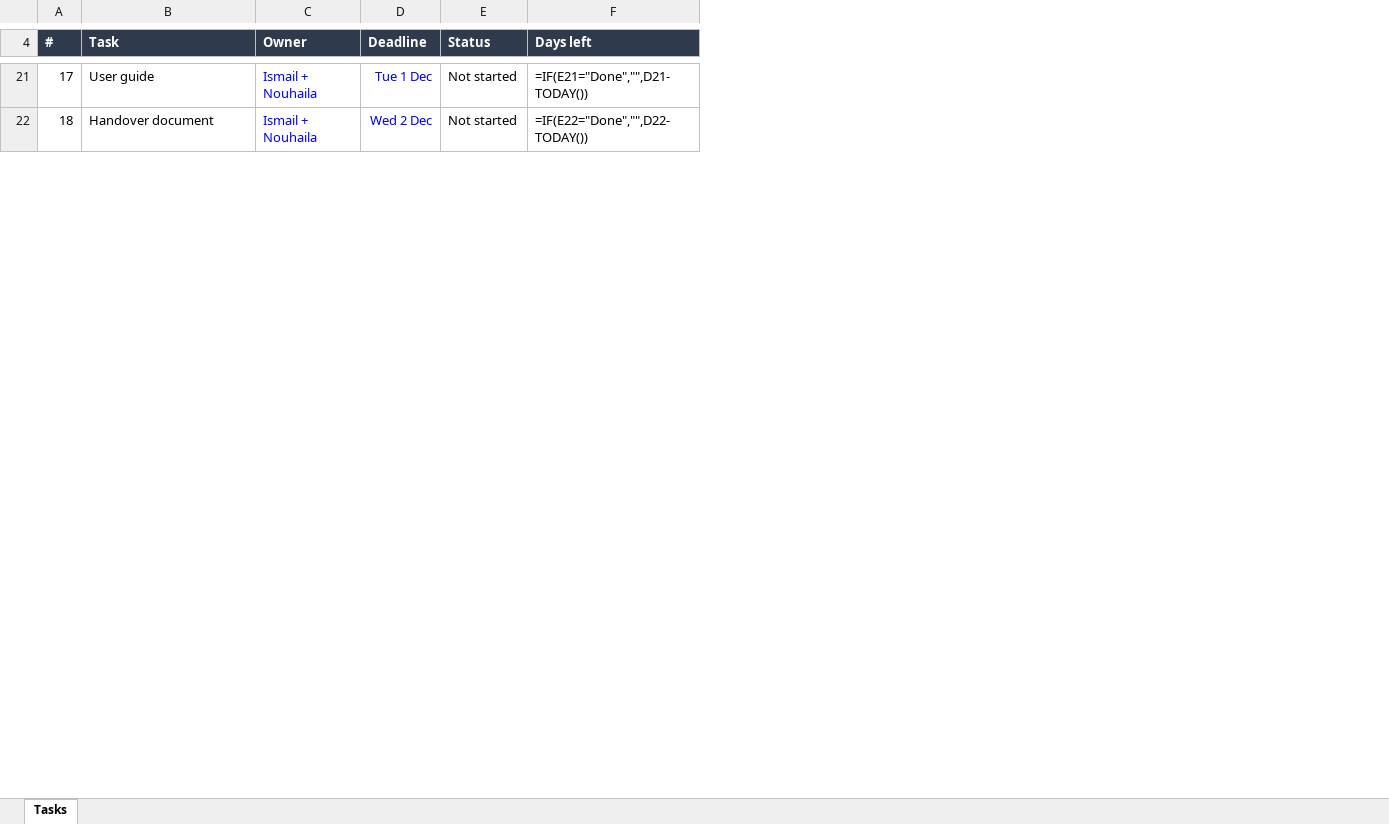
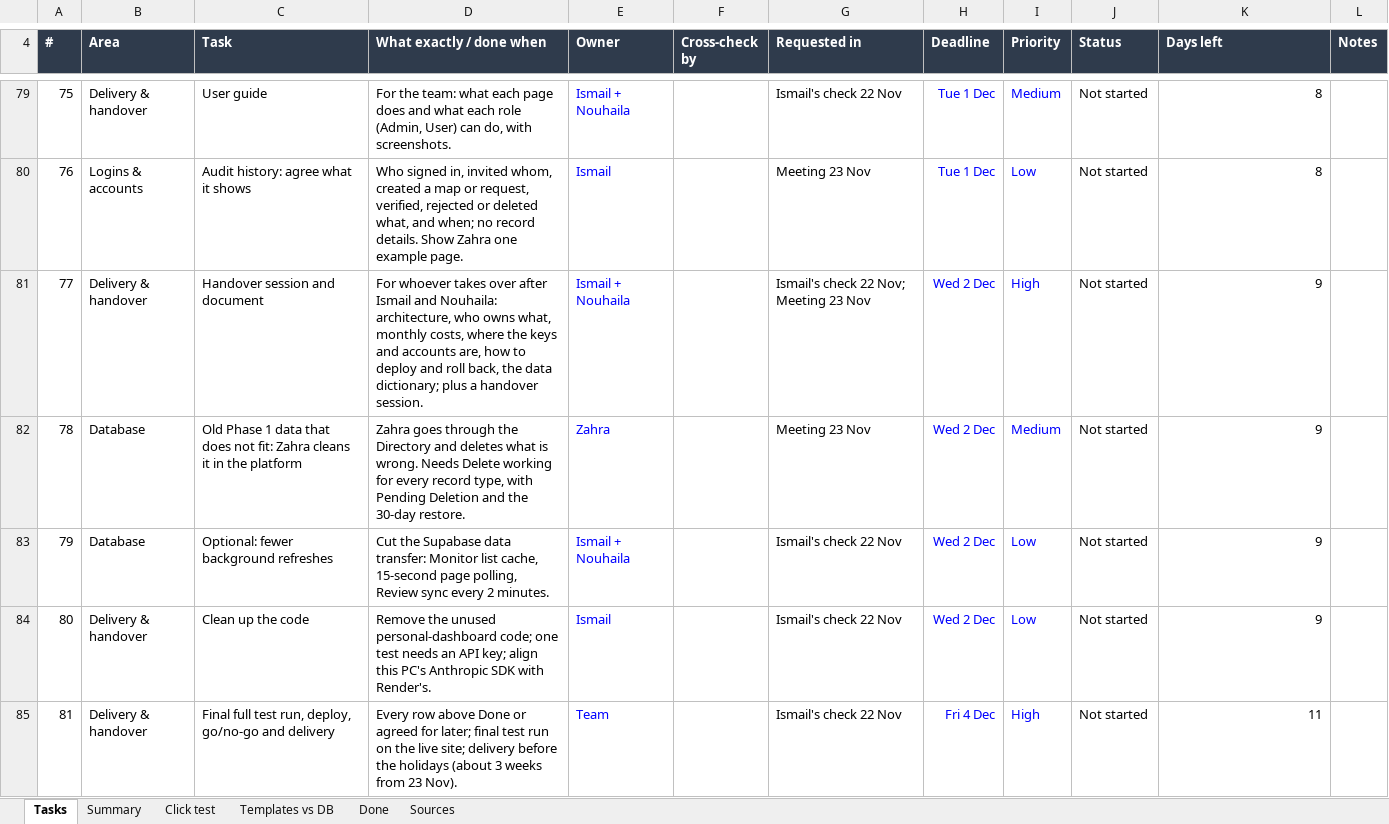
Before and after one commit to nouhailael-dot/Institutional-knowledge-Platform-with-AI-agents, an Excel workbook: docs/Tasks_Until_Deployment.xlsx, sheet Tasks, drawn as a sheet; only a part is shown, gaps mark what is left out; values as stored, in another font and other column widths than the file's, no borders; formulas without a stored value are shown as written; conditional formats not drawn; addresses are those after the commit; the diff covers the shown part only; the diff names each change by its address in the sheet, - before the commit and + after, or states it on an @@ line.

Commit message:
docs: detailed task list from every meeting since September, with the 23 Nov meeting
Continues the 23 Nov list (all its tasks kept, with the 22 Nov details back) and adds:
- Tasks: 86 open and upcoming tasks, each with what exactly to do and when it
  is done, owner, cross-check person, where it was asked, deadline, priority,
  status (Not started, In progress, Blocked, To check, Done) and days left.
- Summary: counts by owner and status, open tasks by area, key dates and the
  red flags raised on 23 Nov.
- Click test: 52 checks for the 24 Nov joint session, page by page.
- Templates vs DB: every template column against the September architecture,
  with the database column to confirm and the architecture fields missing.
- Done: 49 deliveries since September with their commits, to cross-check.
- Sources: the meetings, emails and documents behind each task.

```diff
--- a/docs/Tasks_Until_Deployment.xlsx (sheet Tasks)
+++ b/docs/Tasks_Until_Deployment.xlsx (sheet Tasks)
+sheet tab: Summary
+sheet tab: Click test
+sheet tab: Templates vs DB
+sheet tab: Done
+sheet tab: Sources
+column B (Area), row 79: Delivery & handover; row 81: Delivery & handover
+column D (What exactly / done when), row 79: For the team: what each page does and what each role (Admin, User) can do, with screenshots.; row 81: For whoever takes over after Ismail and Nouhaila: architecture, who owns what, monthly costs, where the keys and accounts are, how to deploy and roll back, the data dictionary; plus a handover session.
+column F (Cross-check by), empty
+column G (Requested in), row 79: Ismail's check 22 Nov; row 81: Ismail's check 22 Nov; Meeting 23 Nov
+column I (Priority), row 79: Medium; row 81: High
+column L (Notes), empty
@@ column A (#) renumbered between rows 1 and 87 @@
-K79 (Days left): =IF(E21="Done","",D21-TODAY())
+K79 (Days left): 8
+row 80: 76 | Logins & accounts | Audit history: agree what it shows | Who signed in, invited whom, created a map or request, verified, rejected or deleted what, and when; no record details. Show Zahra one example page. | Ismail |  | Meeting 23 Nov | Tue 1 Dec | Low | Not started | 8
-C81 (Task): Handover document
+C81 (Task): Handover session and document
-K81 (Days left): =IF(E22="Done","",D22-TODAY())
+K81 (Days left): 9
+row 82: 78 | Database | Old Phase 1 data that does not fit: Zahra cleans it in the platform | Zahra goes through the Directory and deletes what is wrong. Needs Delete working for every record type, with Pending Deletion and the 30-day restore. | Zahra |  | Meeting 23 Nov | Wed 2 Dec | Medium | Not started | 9
+row 83: 79 | Database | Optional: fewer background refreshes | Cut the Supabase data transfer: Monitor list cache, 15-second page polling, Review sync every 2 minutes. | Ismail + Nouhaila |  | Ismail's check 22 Nov | Wed 2 Dec | Low | Not started | 9
+row 84: 80 | Delivery & handover | Clean up the code | Remove the unused personal-dashboard code; one test needs an API key; align this PC's Anthropic SDK with Render's. | Ismail |  | Ismail's check 22 Nov | Wed 2 Dec | Low | Not started | 9
+row 85: 81 | Delivery & handover | Final full test run, deploy, go/no-go and delivery | Every row above Done or agreed for later; final test run on the live site; delivery before the holidays (about 3 weeks from 23 Nov). | Team |  | Ismail's check 22 Nov | Fri 4 Dec | High | Not started | 11
```
Also changed, not shown: 71 added rows, 10 removed rows and 16 edited cells elsewhere in this sheet.
